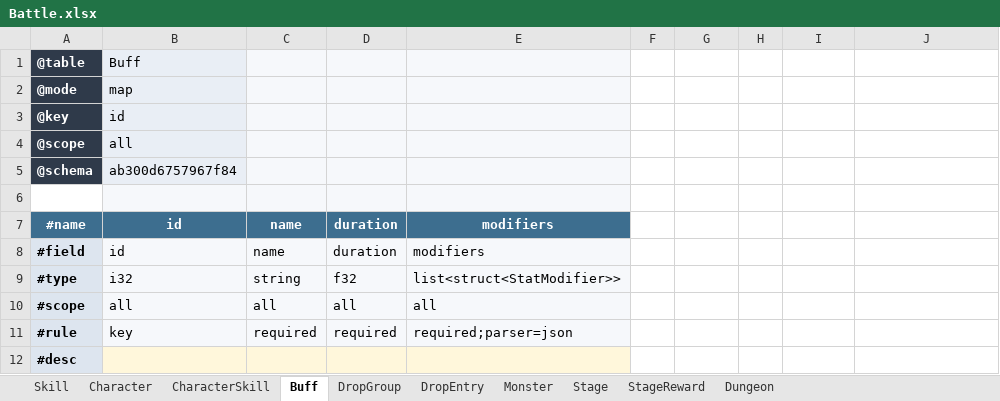
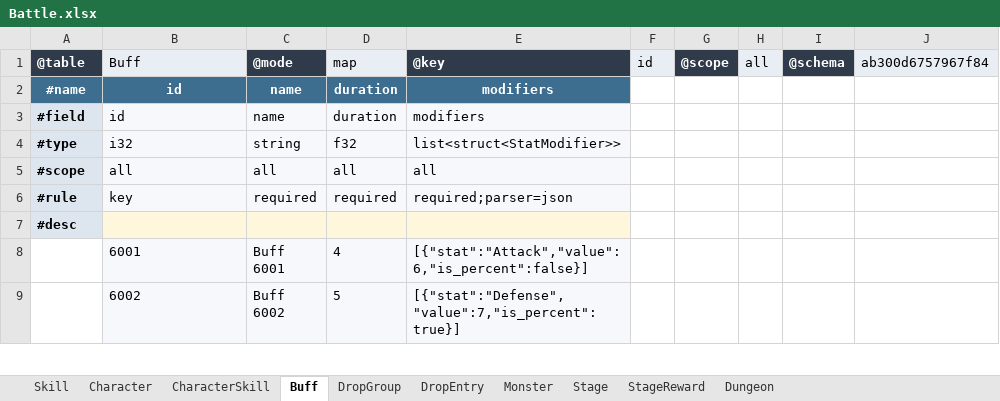
Before and after one commit to realm-labs/sora, an Excel workbook: examples/showcase/data/Battle.xlsx, sheet Buff, drawn as a sheet; only a part is shown; the shorter side is filled out with more unchanged rows; values as stored, in another font and other column widths than the file's, no borders; removed rows and columns are numbered as before the commit, all else as after; the diff names each change by its address in the sheet, - before the commit and + after, or states it on an @@ line.

```diff
--- a/examples/showcase/data/Battle.xlsx (sheet Buff)
+++ b/examples/showcase/data/Battle.xlsx (sheet Buff)
-row 1: @table | Buff
-row 2: @mode | map
-row 3: @key | id
-row 4: @scope | all
-row 5: @schema | ab300d6757967f84
-row 1: (empty)
+row 1: @table | Buff | @mode | map | @key | id | @scope | all | @schema | ab300d6757967f84
-A1 fill: none
+A1 fill: #2F3A4A
-C1 fill: #F6F8FB
+C1 fill: #2F3A4A
-E1 fill: #F6F8FB
+E1 fill: #2F3A4A
-F1 fill: none
+F1 fill: #E9EEF5
-G1 fill: none
+G1 fill: #2F3A4A
-H1 fill: none
+H1 fill: #E9EEF5
-I1 fill: none
+I1 fill: #2F3A4A
-J1 fill: none
+J1 fill: #E9EEF5
```
Also changed, not shown: sheet DropGroup, sheet Dungeon, sheet Stage, sheet Character, sheet Skill, sheet CharacterSkill, 3 more sheets, examples/showcase/data/Core.xlsx, examples/showcase/data/Economy.xlsx, 6 other files.
